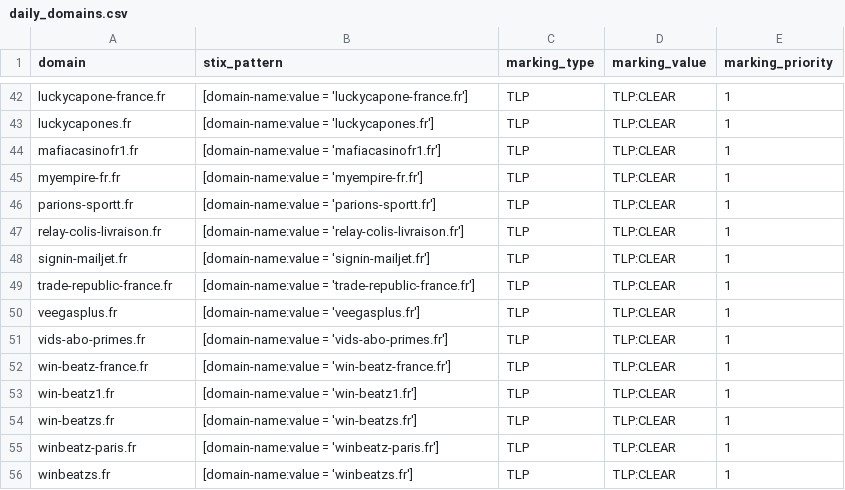
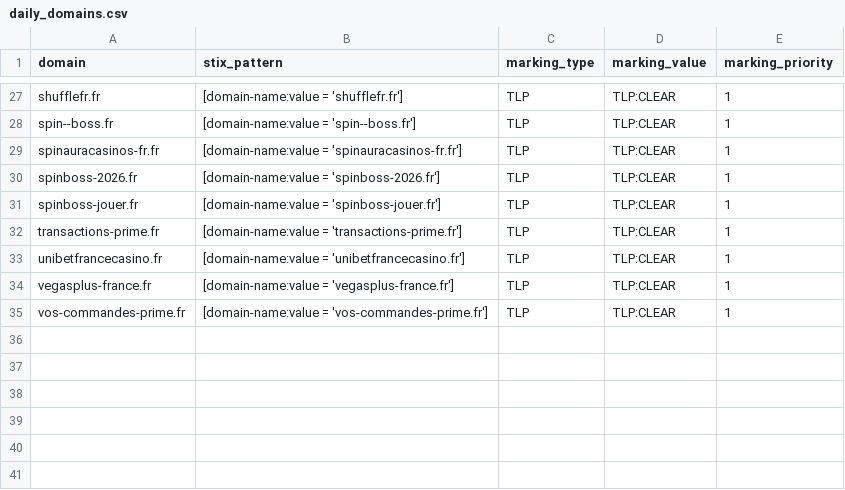
Before and after one commit to DreadFog/red_flag_domains_csv_feed_opencti, a CSV file: daily_domains.csv, drawn as a sheet; only a part is shown, gaps mark what is left out; removed rows and columns are numbered as before the commit, all else as after; the diff covers the shown part only; the diff names each change by its address in the sheet, - before the commit and + after, or states it on an @@ line.

```diff
--- a/daily_domains.csv
+++ b/daily_domains.csv
-A27 (domain): luckycapone-france.fr
+A27 (domain): shufflefr.fr
-B27 (stix_pattern): [domain-name:value = 'luckycapone-france.fr']
+B27 (stix_pattern): [domain-name:value = 'shufflefr.fr']
-A28 (domain): luckycapones.fr
+A28 (domain): spin--boss.fr
-B28 (stix_pattern): [domain-name:value = 'luckycapones.fr']
+B28 (stix_pattern): [domain-name:value = 'spin--boss.fr']
-A29 (domain): mafiacasinofr1.fr
+A29 (domain): spinauracasinos-fr.fr
-B29 (stix_pattern): [domain-name:value = 'mafiacasinofr1.fr']
+B29 (stix_pattern): [domain-name:value = 'spinauracasinos-fr.fr']
-row 45: myempire-fr.fr | [domain-name:value = 'myempire-fr.fr'] | TLP | TLP:CLEAR | 1
-A30 (domain): parions-sportt.fr
+A30 (domain): spinboss-2026.fr
-B30 (stix_pattern): [domain-name:value = 'parions-sportt.fr']
+B30 (stix_pattern): [domain-name:value = 'spinboss-2026.fr']
-A31 (domain): relay-colis-livraison.fr
+A31 (domain): spinboss-jouer.fr
-B31 (stix_pattern): [domain-name:value = 'relay-colis-livraison.fr']
+B31 (stix_pattern): [domain-name:value = 'spinboss-jouer.fr']
-A32 (domain): signin-mailjet.fr
+A32 (domain): transactions-prime.fr
-B32 (stix_pattern): [domain-name:value = 'signin-mailjet.fr']
+B32 (stix_pattern): [domain-name:value = 'transactions-prime.fr']
-A33 (domain): trade-republic-france.fr
+A33 (domain): unibetfrancecasino.fr
-B33 (stix_pattern): [domain-name:value = 'trade-republic-france.fr']
+B33 (stix_pattern): [domain-name:value = 'unibetfrancecasino.fr']
-A34 (domain): veegasplus.fr
+A34 (domain): vegasplus-france.fr
-B34 (stix_pattern): [domain-name:value = 'veegasplus.fr']
+B34 (stix_pattern): [domain-name:value = 'vegasplus-france.fr']
-A35 (domain): vids-abo-primes.fr
+A35 (domain): vos-commandes-prime.fr
-B35 (stix_pattern): [domain-name:value = 'vids-abo-primes.fr']
+B35 (stix_pattern): [domain-name:value = 'vos-commandes-prime.fr']
-row 52: win-beatz-france.fr | [domain-name:value = 'win-beatz-france.fr'] | TLP | TLP:CLEAR | 1
-row 53: win-beatz1.fr | [domain-name:value = 'win-beatz1.fr'] | TLP | TLP:CLEAR | 1
-row 54: win-beatzs.fr | [domain-name:value = 'win-beatzs.fr'] | TLP | TLP:CLEAR | 1
-row 55: winbeatz-paris.fr | [domain-name:value = 'winbeatz-paris.fr'] | TLP | TLP:CLEAR | 1
-row 56: winbeatzs.fr | [domain-name:value = 'winbeatzs.fr'] | TLP | TLP:CLEAR | 1
```
Also changed, not shown: 15 removed rows and 50 edited cells elsewhere in this file.
